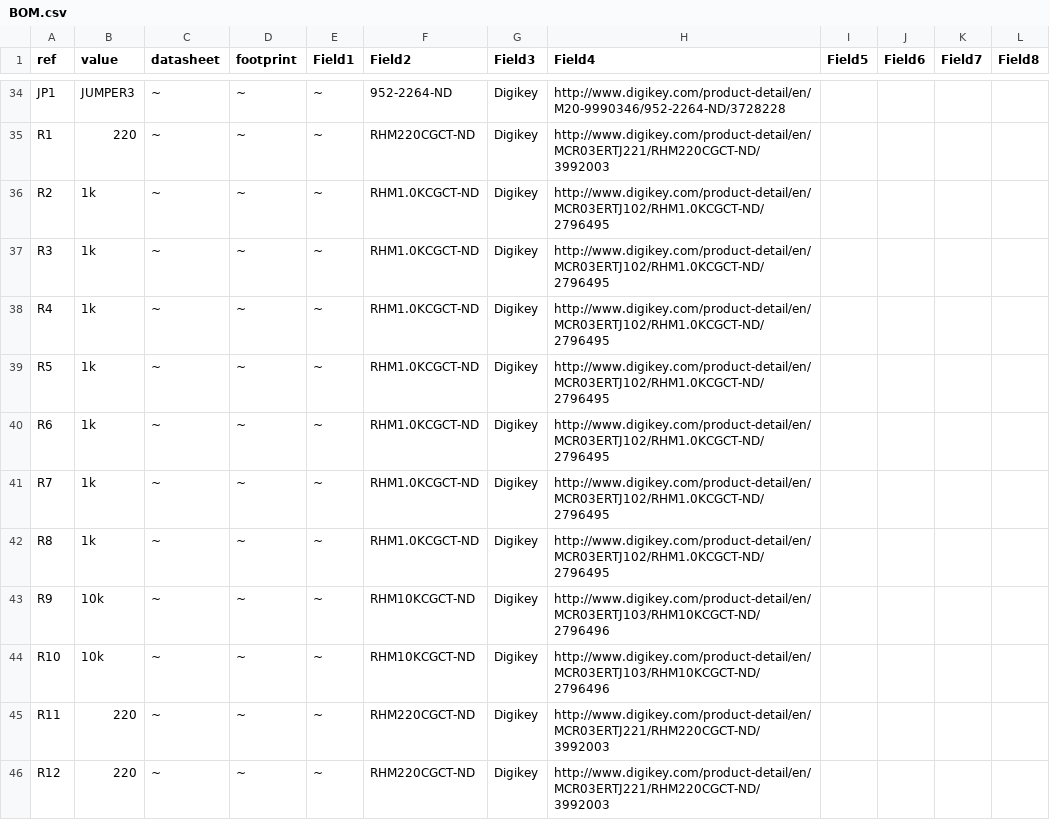
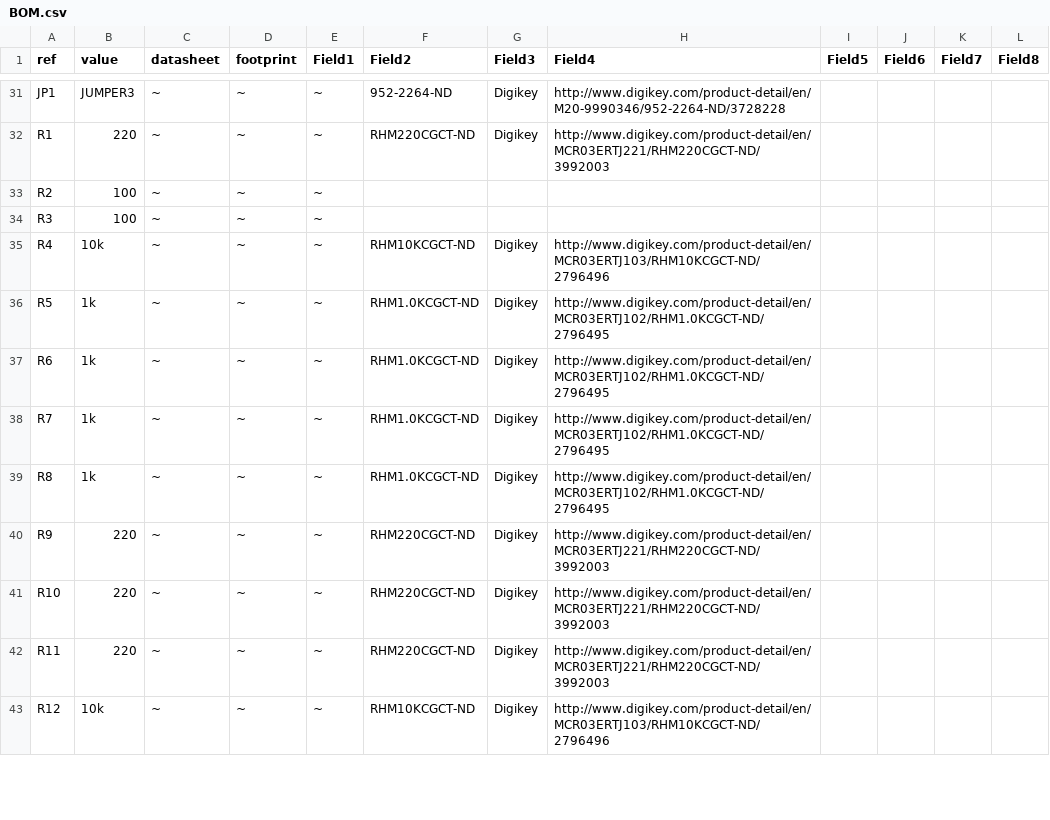
Before and after one commit to brandon-martinez/jgb, a CSV file: hardware/BOM.csv, drawn as a sheet; only a part is shown, gaps mark what is left out; the diff covers the shown part only.

```diff
--- a/hardware/BOM.csv
+++ b/hardware/BOM.csv
@@ -35,5 +32,5 @@ JP1,JUMPER3,~,~,~,952-2264-ND,Digikey,http://www.digikey.com/product-detail/en/M
 R1,220,~,~,~,RHM220CGCT-ND,Digikey,http://www.digikey.com/product-detail/en/MCR03ERTJ221/RHM220CGCT-ND/3992003,,,,,
-R2,1k,~,~,~,RHM1.0KCGCT-ND,Digikey,http://www.digikey.com/product-detail/en/MCR03ERTJ102/RHM1.0KCGCT-ND/2796495,,,,,
-R3,1k,~,~,~,RHM1.0KCGCT-ND,Digikey,http://www.digikey.com/product-detail/en/MCR03ERTJ102/RHM1.0KCGCT-ND/2796495,,,,,
-R4,1k,~,~,~,RHM1.0KCGCT-ND,Digikey,http://www.digikey.com/product-detail/en/MCR03ERTJ102/RHM1.0KCGCT-ND/2796495,,,,,
+R2,100,~,~,~,,,,,,,,
+R3,100,~,~,~,,,,,,,,
+R4,10k,~,~,~,RHM10KCGCT-ND,Digikey,http://www.digikey.com/product-detail/en/MCR03ERTJ103/RHM10KCGCT-ND/2796496,,,,,
 R5,1k,~,~,~,RHM1.0KCGCT-ND,Digikey,http://www.digikey.com/product-detail/en/MCR03ERTJ102/RHM1.0KCGCT-ND/2796495,,,,,
@@ -42,5 +39,5 @@ R7,1k,~,~,~,RHM1.0KCGCT-ND,Digikey,http://www.digikey.com/product-detail/en/MCR0
 R8,1k,~,~,~,RHM1.0KCGCT-ND,Digikey,http://www.digikey.com/product-detail/en/MCR03ERTJ102/RHM1.0KCGCT-ND/2796495,,,,,
-R9,10k,~,~,~,RHM10KCGCT-ND,Digikey,http://www.digikey.com/product-detail/en/MCR03ERTJ103/RHM10KCGCT-ND/2796496,,,,,
-R10,10k,~,~,~,RHM10KCGCT-ND,Digikey,http://www.digikey.com/product-detail/en/MCR03ERTJ103/RHM10KCGCT-ND/2796496,,,,,
+R9,220,~,~,~,RHM220CGCT-ND,Digikey,http://www.digikey.com/product-detail/en/MCR03ERTJ221/RHM220CGCT-ND/3992003,,,,,
+R10,220,~,~,~,RHM220CGCT-ND,Digikey,http://www.digikey.com/product-detail/en/MCR03ERTJ221/RHM220CGCT-ND/3992003,,,,,
 R11,220,~,~,~,RHM220CGCT-ND,Digikey,http://www.digikey.com/product-detail/en/MCR03ERTJ221/RHM220CGCT-ND/3992003,,,,,
-R12,220,~,~,~,RHM220CGCT-ND,Digikey,http://www.digikey.com/product-detail/en/MCR03ERTJ221/RHM220CGCT-ND/3992003,,,,,
+R12,10k,~,~,~,RHM10KCGCT-ND,Digikey,http://www.digikey.com/product-detail/en/MCR03ERTJ103/RHM10KCGCT-ND/2796496,,,,,
```
Also changed, not shown: 3 added rows, 3 removed rows and 30 edited cells elsewhere in this file, 5 other files.
